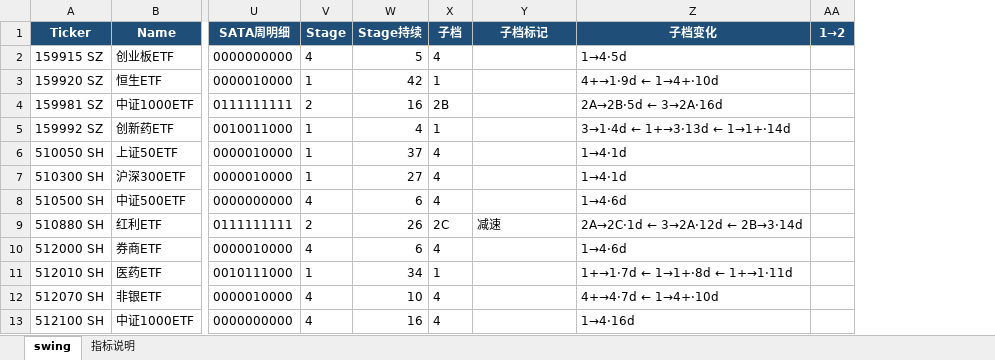
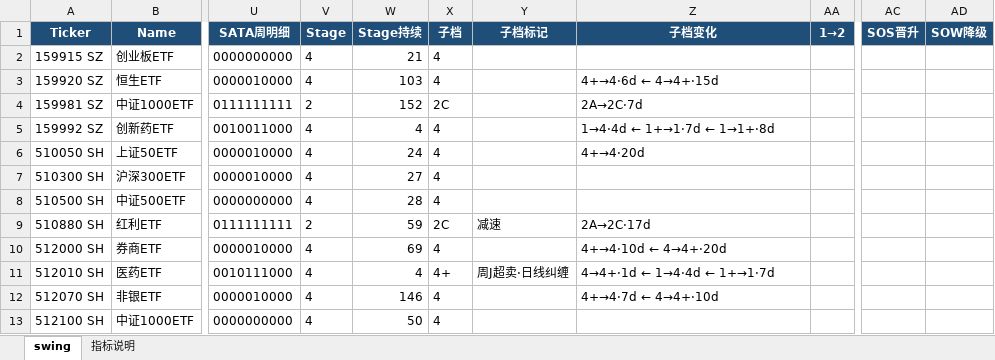
Before and after one commit to jibom/swing-pattern, an Excel workbook: ETF_Swing_Pattern.xlsx, sheet swing, drawn as a sheet; only a part is shown, gaps mark what is left out; values as stored, in another font and other column widths than the file's, no borders; the diff covers the shown part only; the diff names each change by its address in the sheet, - before the commit and + after, or states it on an @@ line.

```diff
--- a/ETF_Swing_Pattern.xlsx (sheet swing)
+++ b/ETF_Swing_Pattern.xlsx (sheet swing)
+column AC (SOS晋升), empty
+column AD (SOW降级), empty
-W2 (Stage持续): 5
+W2 (Stage持续): 21
-Z2 (子档变化): 1→4·5d
+Z2 (子档变化): (empty)
-V3 (Stage): 1
+V3 (Stage): 4
-W3 (Stage持续): 42
+W3 (Stage持续): 103
-X3 (子档): 1
+X3 (子档): 4
-Z3 (子档变化): 4+→1·9d ← 1→4+·10d
+Z3 (子档变化): 4+→4·6d ← 4→4+·15d
-W4 (Stage持续): 16
+W4 (Stage持续): 152
-X4 (子档): 2B
+X4 (子档): 2C
-Z4 (子档变化): 2A→2B·5d ← 3→2A·16d
+Z4 (子档变化): 2A→2C·7d
-V5:V7 (Stage): 1
+V5:V7 (Stage): 4
-X5 (子档): 1
+X5 (子档): 4
-Z5 (子档变化): 3→1·4d ← 1+→3·13d ← 1→1+·14d
+Z5 (子档变化): 1→4·4d ← 1+→1·7d ← 1→1+·8d
-W6 (Stage持续): 37
+W6 (Stage持续): 24
-Z6 (子档变化): 1→4·1d
+Z6 (子档变化): 4+→4·20d
-Z7 (子档变化): 1→4·1d
+Z7 (子档变化): (empty)
-W8 (Stage持续): 6
+W8 (Stage持续): 28
-Z8 (子档变化): 1→4·6d
+Z8 (子档变化): (empty)
-W9 (Stage持续): 26
+W9 (Stage持续): 59
-Z9 (子档变化): 2A→2C·1d ← 3→2A·12d ← 2B→3·14d
+Z9 (子档变化): 2A→2C·17d
-W10 (Stage持续): 6
+W10 (Stage持续): 69
-Z10 (子档变化): 1→4·6d
+Z10 (子档变化): 4+→4·10d ← 4→4+·20d
-V11 (Stage): 1
+V11 (Stage): 4
-W11 (Stage持续): 34
+W11 (Stage持续): 4
-X11 (子档): 1
+X11 (子档): 4+
-Y11 (子档标记): (empty)
+Y11 (子档标记): 周J超卖·日线纠缠
-Z11 (子档变化): 1+→1·7d ← 1→1+·8d ← 1+→1·11d
+Z11 (子档变化): 4→4+·1d ← 1→4·4d ← 1+→1·7d
-W12 (Stage持续): 10
+W12 (Stage持续): 146
-Z12 (子档变化): 4+→4·7d ← 1→4+·10d
+Z12 (子档变化): 4+→4·7d ← 4→4+·10d
-W13 (Stage持续): 16
+W13 (Stage持续): 50
-Z13 (子档变化): 1→4·16d
+Z13 (子档变化): (empty)
```
Also changed, not shown: 43 edited cells elsewhere in this sheet, sheet 指标说明, A_Swing_Pattern.xlsx, HK_Swing_Pattern.xlsx, 2 other files.
